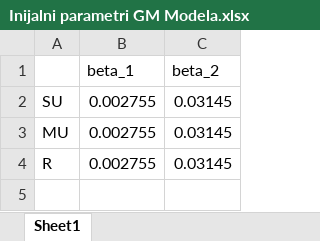
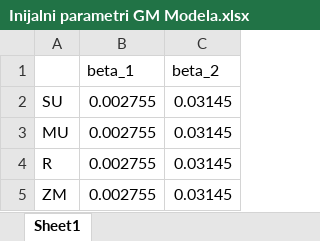
Before and after one commit to nparadina/Zavrsni-rad, an Excel workbook: Inijalni parametri GM Modela.xlsx, sheet Sheet1, drawn as a sheet; values as stored, in another font and other column widths than the file's, no borders; the diff names each change by its address in the sheet, - before the commit and + after, or states it on an @@ line.

```diff
--- a/Inijalni parametri GM Modela.xlsx (sheet Sheet1)
+++ b/Inijalni parametri GM Modela.xlsx (sheet Sheet1)
+row 5: ZM | 0.002755 | 0.03145
```
Also changed, not shown: 13 other files.
